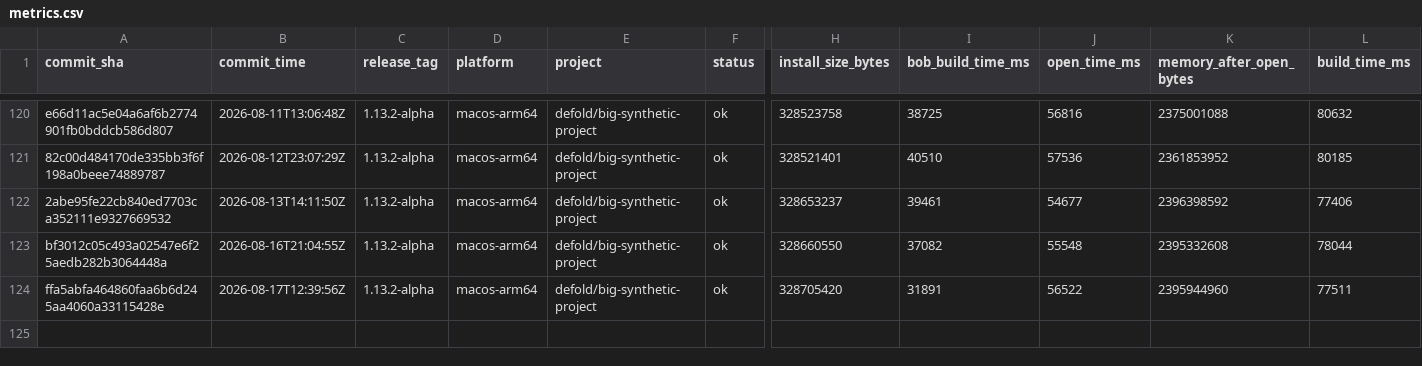
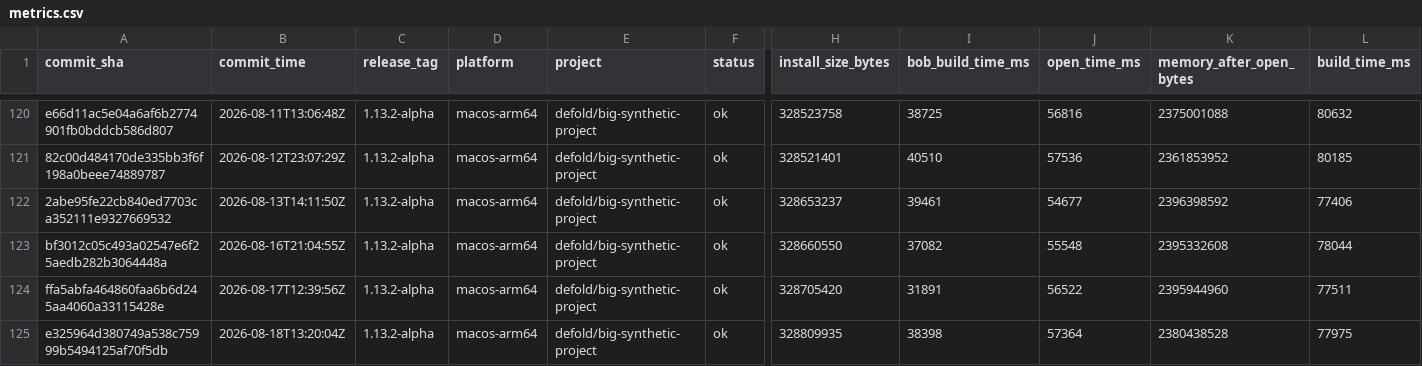
Before and after one commit to defold/tool-metrics, a CSV file: data/metrics.csv, drawn as a sheet; only a part is shown, gaps mark what is left out; rows hold the shown columns only; the diff names each change by its address in the sheet, - before the commit and + after, or states it on an @@ line.

```diff
--- a/data/metrics.csv
+++ b/data/metrics.csv
+row 125: e325964d380749a538c75999b5494125af70f5db | 2026-08-18T13:20:04Z | 1.13.2-alpha | macos-arm64 | defold/big-synthetic-project | ok | 328809935 | 38398 | 57364 | 2380438528 | 77975
```
Also changed, not shown: 7 other files.
